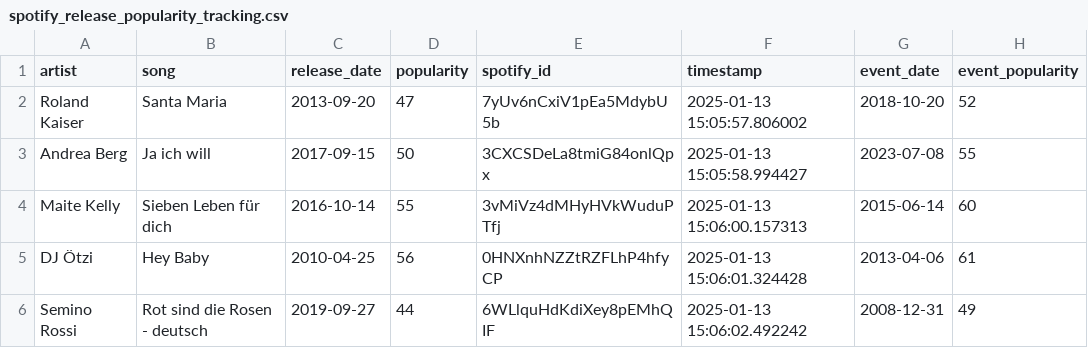
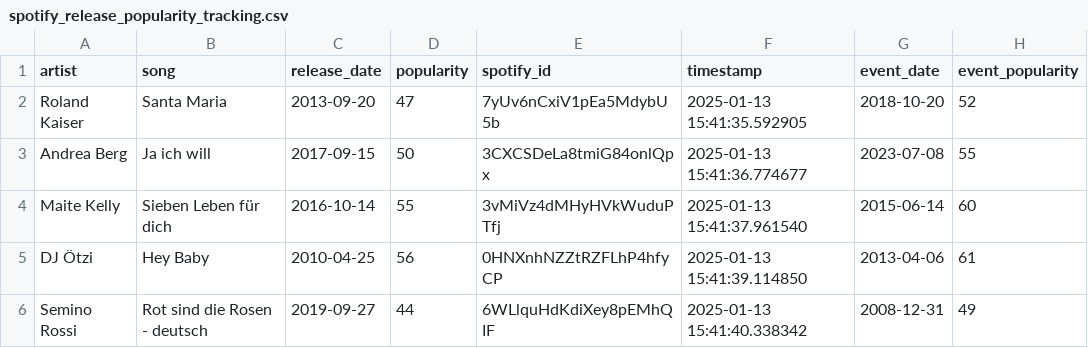
Before and after one commit to MartschiBratschi/FoundationsofCSS, a CSV file: data/spotify_release_popularity_tracking.csv, drawn as a sheet; only a part is shown; the diff names each change by its address in the sheet, - before the commit and + after, or states it on an @@ line.

```diff
--- a/data/spotify_release_popularity_tracking.csv
+++ b/data/spotify_release_popularity_tracking.csv
-F2 (timestamp): 2025-01-13 15:05:57.806002
+F2 (timestamp): 2025-01-13 15:41:35.592905
-F3 (timestamp): 2025-01-13 15:05:58.994427
+F3 (timestamp): 2025-01-13 15:41:36.774677
-F4 (timestamp): 2025-01-13 15:06:00.157313
+F4 (timestamp): 2025-01-13 15:41:37.961540
-F5 (timestamp): 2025-01-13 15:06:01.324428
+F5 (timestamp): 2025-01-13 15:41:39.114850
-F6 (timestamp): 2025-01-13 15:06:02.492242
+F6 (timestamp): 2025-01-13 15:41:40.338342
```
Also changed, not shown: 9 other files.
